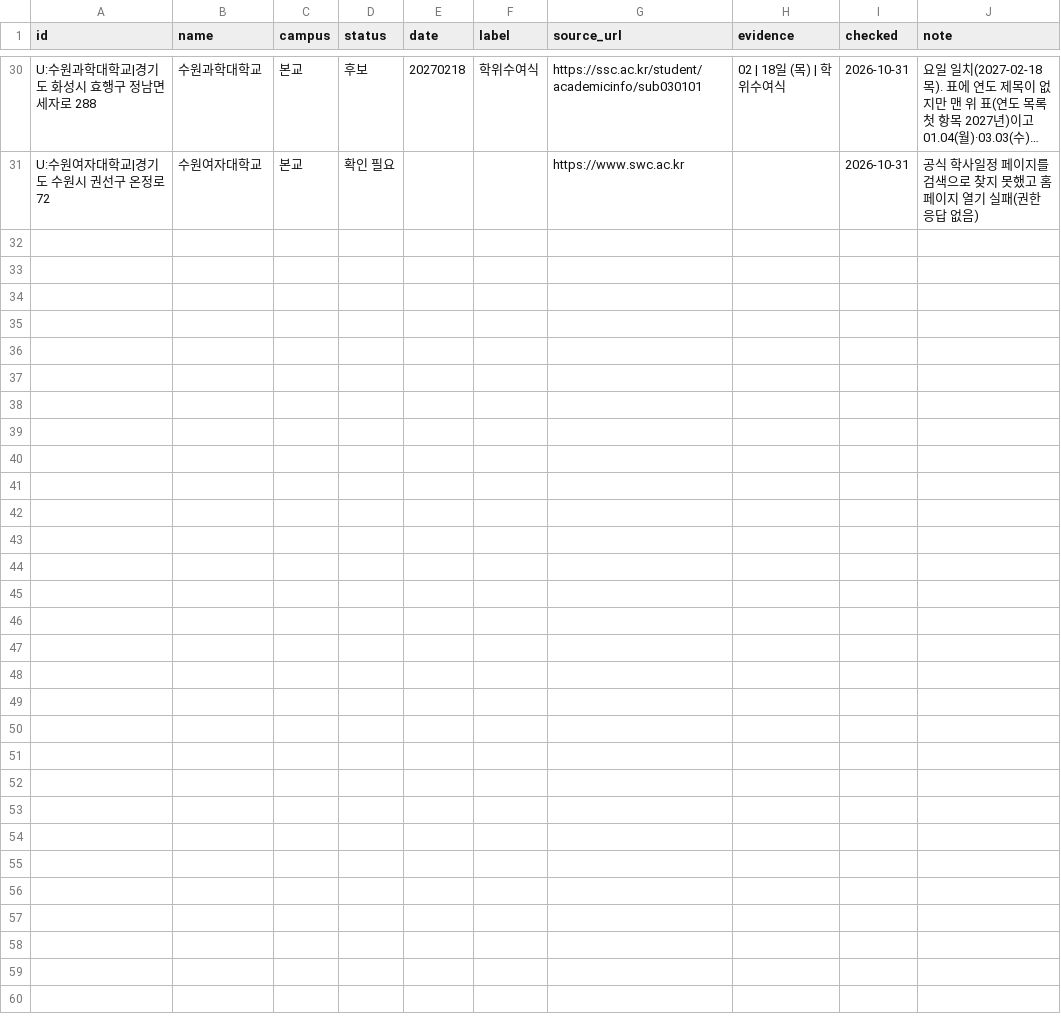
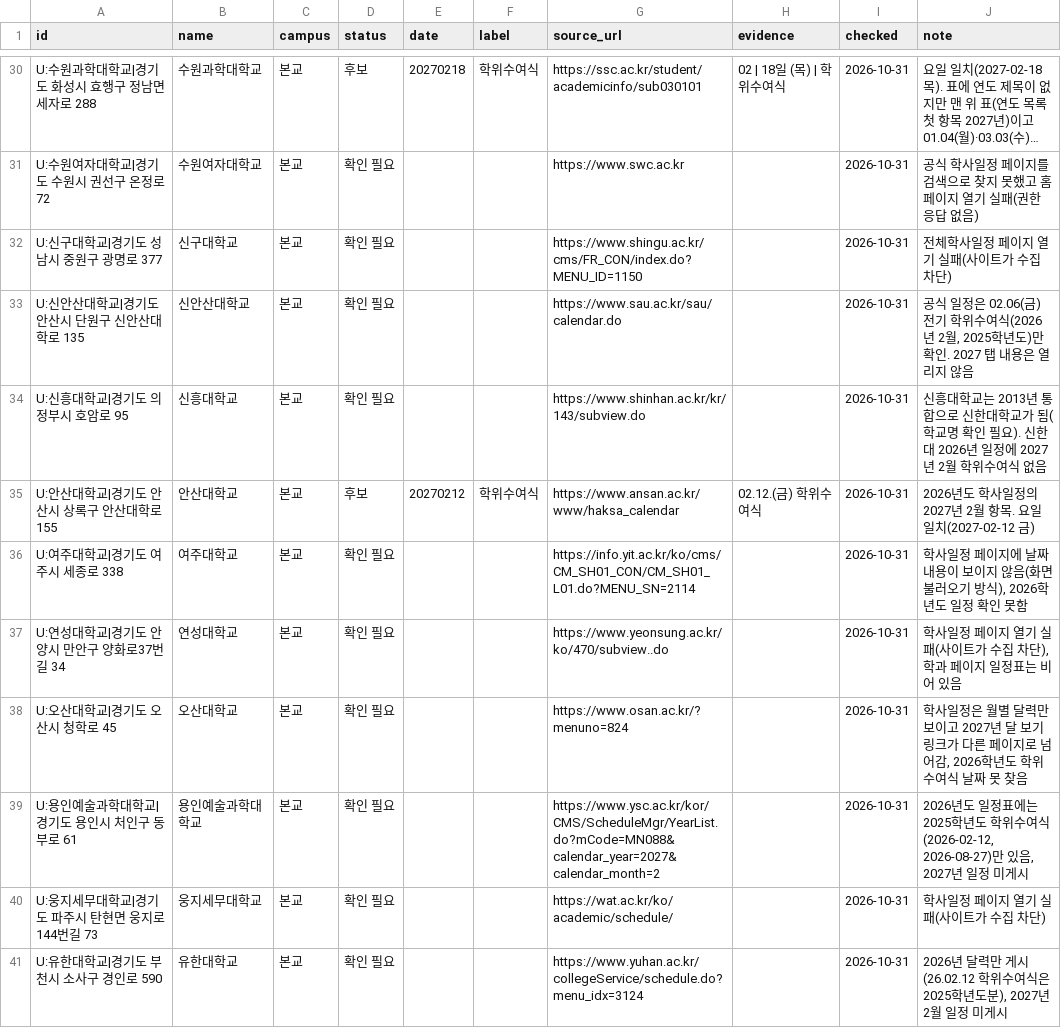
Before and after one commit to best15993232-sudo/flower-planner, a CSV file: docs/univ-survey/batch-5.csv, drawn as a sheet; only a part is shown, gaps mark what is left out; long unchanged cells end in …; the diff names each change by its address in the sheet, - before the commit and + after, or states it on an @@ line.

```diff
--- a/docs/univ-survey/batch-5.csv
+++ b/docs/univ-survey/batch-5.csv
+row 32: U:신구대학교|경기도 성남시 중원구 광명로 377 | 신구대학교 | 본교 | 확인 필요 |  |  | https://www.shingu.ac.kr/cms/FR_CON/index.do?MENU_ID=1150 |  | 2026-10-31 | 전체학사일정 페이지 열기 실패(사이트가 수집 차단)
+row 33: U:신안산대학교|경기도 안산시 단원구 신안산대학로 135 | 신안산대학교 | 본교 | 확인 필요 |  |  | https://www.sau.ac.kr/sau/calendar.do |  | 2026-10-31 | 공식 일정은 02.06(금) 전기 학위수여식(2026년 2월, 2025학년도)만 확인. 2027 탭 내용은 열리지 않음
+row 34: U:신흥대학교|경기도 의정부시 호암로 95 | 신흥대학교 | 본교 | 확인 필요 |  |  | https://www.shinhan.ac.kr/kr/143/subview.do |  | 2026-10-31 | 신흥대학교는 2013년 통합으로 신한대학교가 됨(학교명 확인 필요). 신한대 2026년 일정에 2027년 2월 학위수여식 없음
+row 35: U:안산대학교|경기도 안산시 상록구 안산대학로 155 | 안산대학교 | 본교 | 후보 | 20270212 | 학위수여식 | https://www.ansan.ac.kr/www/haksa_calendar | 02.12.(금) 학위수여식 | 2026-10-31 | 2026년도 학사일정의 2027년 2월 항목. 요일 일치(2027-02-12 금)
+row 36: U:여주대학교|경기도 여주시 세종로 338 | 여주대학교 | 본교 | 확인 필요 |  |  | https://info.yit.ac.kr/ko/cms/CM_SH01_CON/CM_SH01_L01.do?MENU_SN=2114 |  | 2026-10-31 | 학사일정 페이지에 날짜 내용이 보이지 않음(화면 불러오기 방식), 2026학년도 일정 확인 못함
+row 37: U:연성대학교|경기도 안양시 만안구 양화로37번길 34 | 연성대학교 | 본교 | 확인 필요 |  |  | https://www.yeonsung.ac.kr/ko/470/subview..do |  | 2026-10-31 | 학사일정 페이지 열기 실패(사이트가 수집 차단), 학과 페이지 일정표는 비어 있음
+row 38: U:오산대학교|경기도 오산시 청학로 45 | 오산대학교 | 본교 | 확인 필요 |  |  | https://www.osan.ac.kr/?menuno=824 |  | 2026-10-31 | 학사일정은 월별 달력만 보이고 2027년 달 보기 링크가 다른 페이지로 넘어감, 2026학년도 학위수여식 날짜 못 찾음
+row 39: U:용인예술과학대학교|경기도 용인시 처인구 동부로 61 | 용인예술과학대학교 | 본교 | 확인 필요 |  |  | https://www.ysc.ac.kr/kor/CMS/ScheduleMgr/YearList.do?mCode=MN088&calendar_year=2027&calendar_month=2 |  | 2026-10-31 | 2026년도 일정표에는 2025학년도 학위수여식(2026-02-12, 2026-08-27)만 있음, 2027년 일정 미게시
+row 40: U:웅지세무대학교|경기도 파주시 탄현면 웅지로144번길 73 | 웅지세무대학교 | 본교 | 확인 필요 |  |  | https://wat.ac.kr/ko/academic/schedule/ |  | 2026-10-31 | 학사일정 페이지 열기 실패(사이트가 수집 차단)
+row 41: U:유한대학교|경기도 부천시 소사구 경인로 590 | 유한대학교 | 본교 | 확인 필요 |  |  | https://www.yuhan.ac.kr/collegeService/schedule.do?menu_idx=3124 |  | 2026-10-31 | 2026년 달력만 게시(26.02.12 학위수여식은 2025학년도분), 2027년 2월 일정 미게시
```
